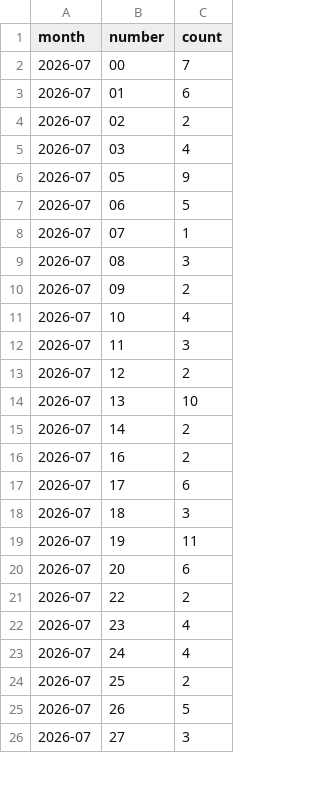
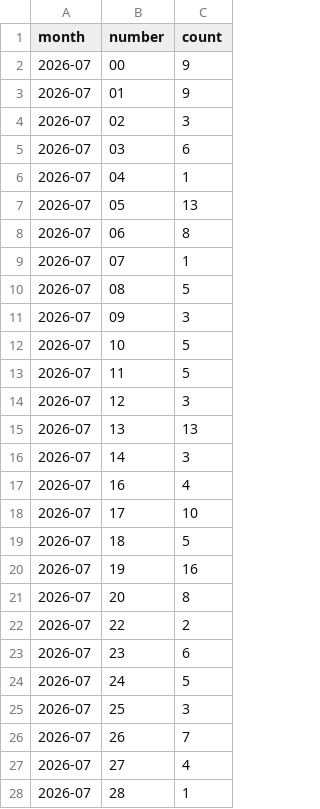
Before and after one commit to kina2711/vn-lottery-xsmb, a CSV file: data/reports/monthly_distribution.csv, drawn as a sheet; only a part is shown; the diff covers the shown part only.

```diff
--- a/data/reports/monthly_distribution.csv
+++ b/data/reports/monthly_distribution.csv
@@ -1,26 +1,28 @@
 month,number,count
-2026-07,00,7
-2026-07,01,6
-2026-07,02,2
-2026-07,03,4
-2026-07,05,9
-2026-07,06,5
+2026-07,00,9
+2026-07,01,9
+2026-07,02,3
+2026-07,03,6
+2026-07,04,1
+2026-07,05,13
+2026-07,06,8
 2026-07,07,1
-2026-07,08,3
-2026-07,09,2
-2026-07,10,4
-2026-07,11,3
-2026-07,12,2
-2026-07,13,10
-2026-07,14,2
-2026-07,16,2
-2026-07,17,6
-2026-07,18,3
-2026-07,19,11
-2026-07,20,6
+2026-07,08,5
+2026-07,09,3
+2026-07,10,5
+2026-07,11,5
+2026-07,12,3
+2026-07,13,13
+2026-07,14,3
+2026-07,16,4
+2026-07,17,10
+2026-07,18,5
+2026-07,19,16
+2026-07,20,8
 2026-07,22,2
-2026-07,23,4
-2026-07,24,4
-2026-07,25,2
-2026-07,26,5
-2026-07,27,3
+2026-07,23,6
+2026-07,24,5
+2026-07,25,3
+2026-07,26,7
+2026-07,27,4
+2026-07,28,1
```
Also changed, not shown: 1 added row and 64 edited cells elsewhere in this file, data/processed/draws.csv, data/reports/days_since_last_seen.csv, 10 other files.
